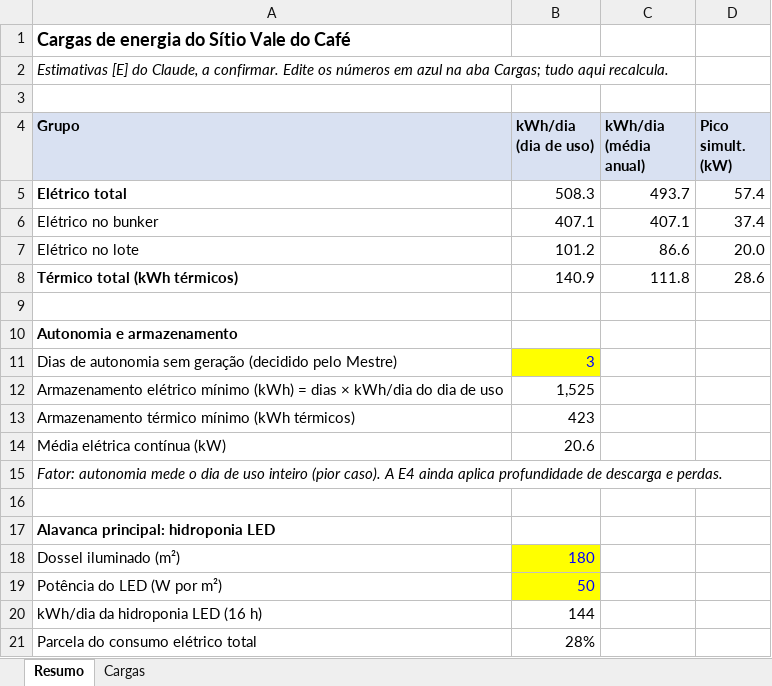
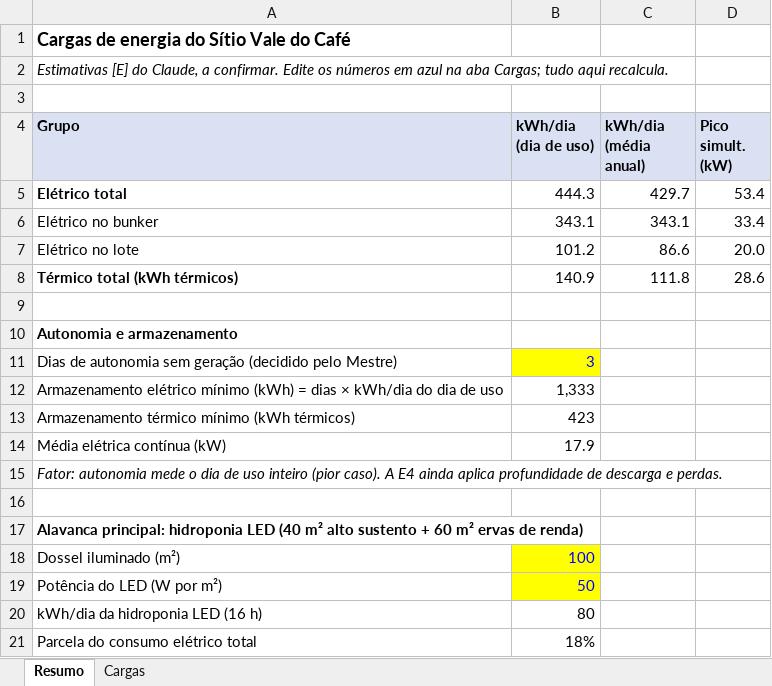
Before and after one commit to phylippus-source/sitio-vale-do-cafe, an Excel workbook: plan/energia-cargas.xlsx, sheet Resumo, drawn as a sheet; values as stored, in another font and other column widths than the file's, no borders; the diff names each change by its address in the sheet, - before the commit and + after, or states it on an @@ line.

```diff
--- a/plan/energia-cargas.xlsx (sheet Resumo)
+++ b/plan/energia-cargas.xlsx (sheet Resumo)
-B5 (kWh/dia (dia de uso)): 508.3
+B5 (kWh/dia (dia de uso)): 444.3
-C5 (kWh/dia (média anual)): 493.7
+C5 (kWh/dia (média anual)): 429.7
-D5 (Pico simult. (kW)): 57.4
+D5 (Pico simult. (kW)): 53.4
-B6 (kWh/dia (dia de uso)): 407.1
+B6 (kWh/dia (dia de uso)): 343.1
-C6 (kWh/dia (média anual)): 407.1
+C6 (kWh/dia (média anual)): 343.1
-D6 (Pico simult. (kW)): 37.4
+D6 (Pico simult. (kW)): 33.4
-B12 (kWh/dia (dia de uso)): 1,525
+B12 (kWh/dia (dia de uso)): 1,333
-B14 (kWh/dia (dia de uso)): 20.6
+B14 (kWh/dia (dia de uso)): 17.9
-A17 (Grupo): …hidroponia LED
+A17 (Grupo): …hidroponia LED (40 m² alto sustento + 60 m² ervas de renda)
-B18 (kWh/dia (dia de uso)): 180
+B18 (kWh/dia (dia de uso)): 100
-B20 (kWh/dia (dia de uso)): 144
+B20 (kWh/dia (dia de uso)): 80
-B21 (kWh/dia (dia de uso)): 28%
+B21 (kWh/dia (dia de uso)): 18%
```
Also changed, not shown: sheet Cargas, 2 other files.
